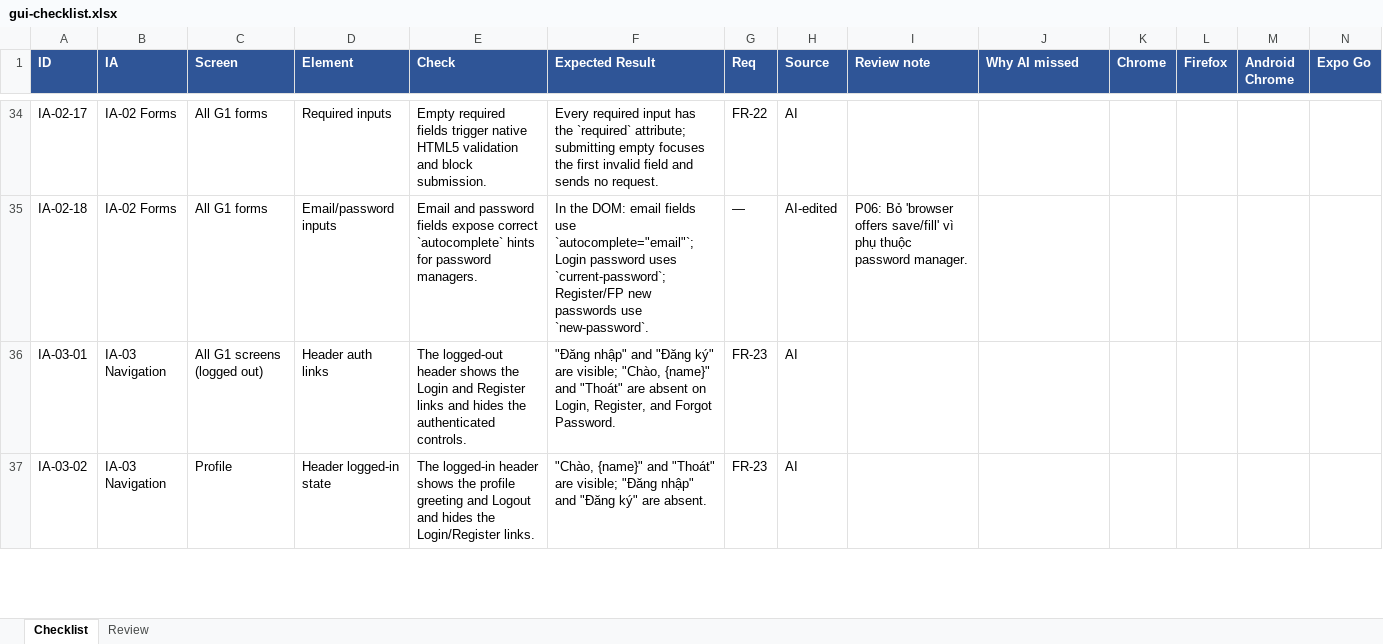
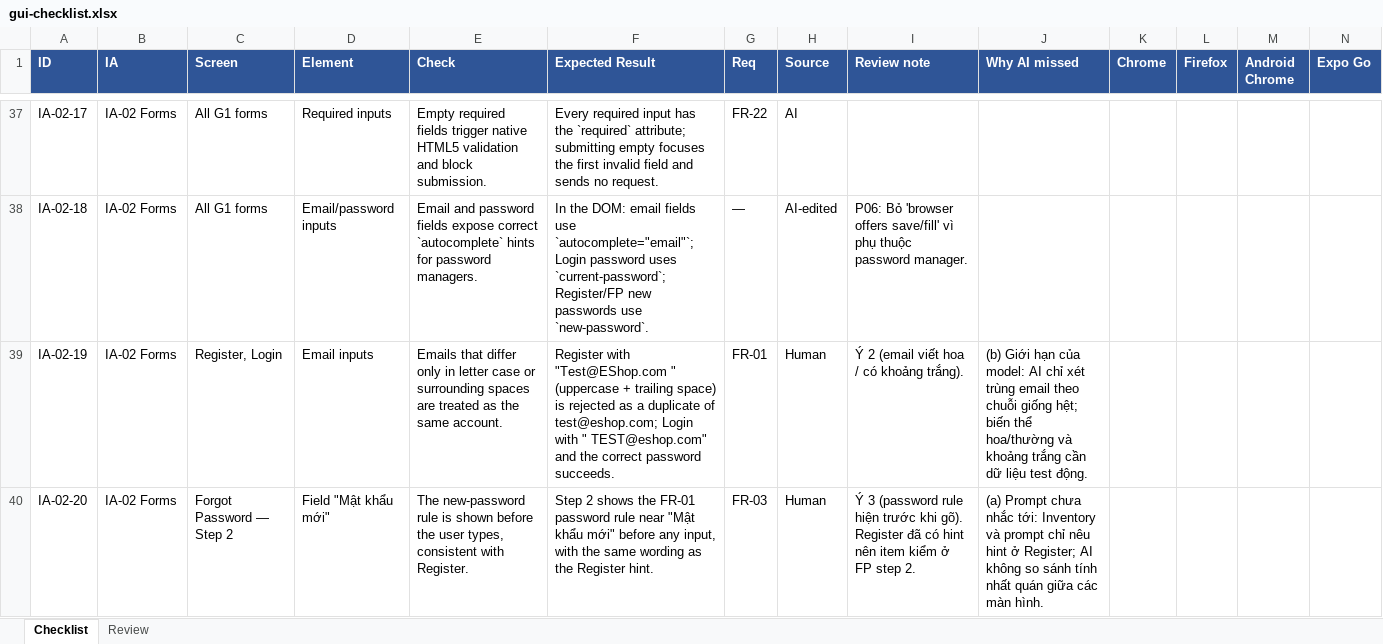
Before and after one commit to tzin1401/testing-hw03, an Excel workbook: checklist/gui-checklist.xlsx, sheet Checklist, drawn as a sheet; only a part is shown, gaps mark what is left out; the shorter side is filled out with more unchanged rows; values as stored, in another font and other column widths than the file's, no borders; rows hold the shown columns only; the diff covers the shown part only; the diff names each change by its address in the sheet, - before the commit and + after, or states it on an @@ line.

```diff
--- a/checklist/gui-checklist.xlsx (sheet Checklist)
+++ b/checklist/gui-checklist.xlsx (sheet Checklist)
+row 39: IA-02-19 | IA-02 Forms | Register, Login | Email inputs | Emails that differ only in letter case or surrounding spaces are treated as the same account. | Register with "Test@EShop.com " (uppercase + trailing space) is rejected as a duplicate of test@eshop.com; Login with " TEST@eshop.com" and the correct password succeeds. | FR-01 | Human | Ý 2 (email viết hoa / có khoảng trắng). | (b) Giới hạn của model: AI chỉ xét trùng email theo chuỗi giống hệt; biến thể hoa/thường và khoảng trắng cần dữ liệu test động.
+row 40: IA-02-20 | IA-02 Forms | Forgot Password — Step 2 | Field "Mật khẩu mới" | The new-password rule is shown before the user types, consistent with Register. | Step 2 shows the FR-01 password rule near "Mật khẩu mới" before any input, with the same wording as the Register hint. | FR-03 | Human | Ý 3 (password rule hiện trước khi gõ). Register đã có hint nên item kiểm ở FP step 2. | (a) Prompt chưa nhắc tới: Inventory và prompt chỉ nêu hint ở Register; AI không so sánh tính nhất quán giữa các màn hình.
```
Also changed, not shown: 10 added rows elsewhere in this sheet.
